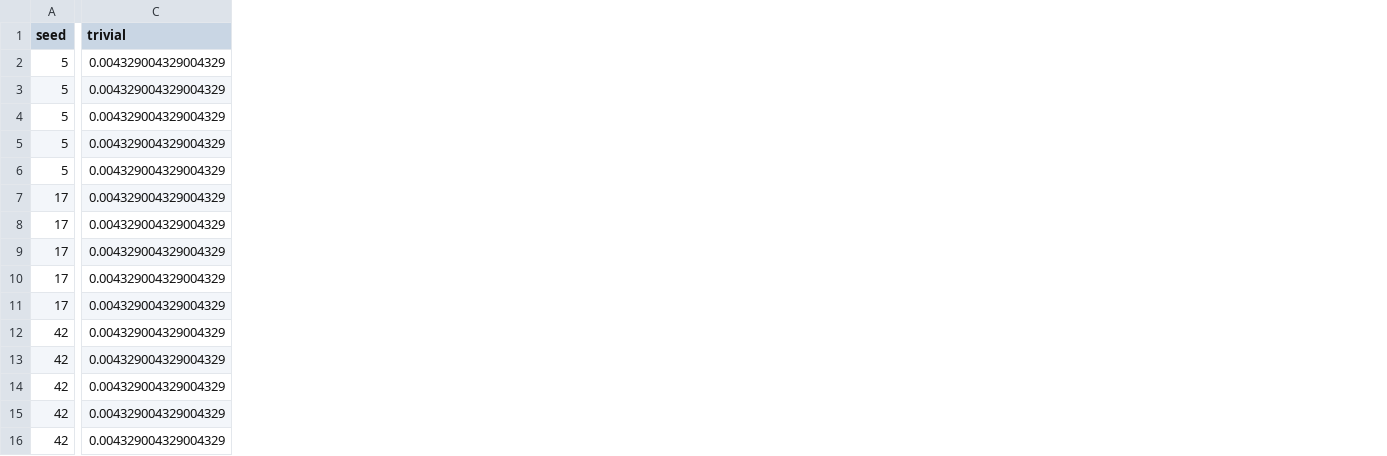
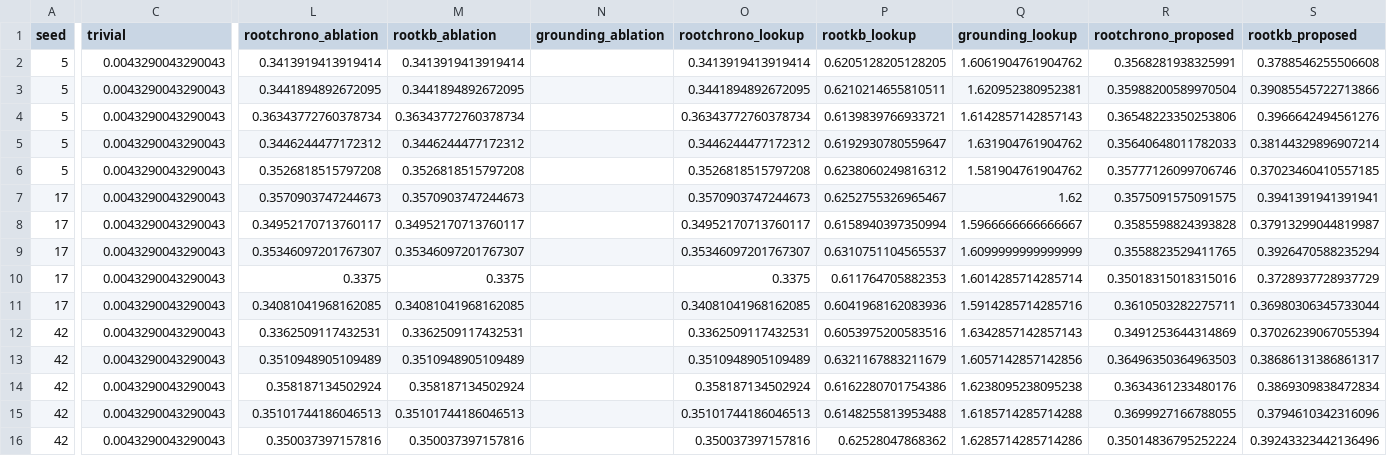
Before and after one commit to MarioElvir-UTH/tep-rootcause-copilot, a CSV file: results/per_fold_f1.csv, drawn as a sheet; only a part is shown, gaps mark what is left out; the diff covers the shown part only; the diff names each change by its address in the sheet, - before the commit and + after, or states it on an @@ line.

```diff
--- a/results/per_fold_f1.csv
+++ b/results/per_fold_f1.csv
+column L (rootchrono_ablation), rows 2-16: 0.3413919413919414 | 0.3441894892672095 | 0.36343772760378734 | 0.3446244477172312 | 0.3526818515797208 | 0.3570903747244673 | 0.34952170713760117 | 0.35346097201767307 | 0.3375 | 0.34081041968162085 | 0.3362509117432531 | 0.3510948905109489 | 0.358187134502924 | 0.35101744186046513 | 0.350037397157816
+column M (rootkb_ablation), rows 2-16: 0.3413919413919414 | 0.3441894892672095 | 0.36343772760378734 | 0.3446244477172312 | 0.3526818515797208 | 0.3570903747244673 | 0.34952170713760117 | 0.35346097201767307 | 0.3375 | 0.34081041968162085 | 0.3362509117432531 | 0.3510948905109489 | 0.358187134502924 | 0.35101744186046513 | 0.350037397157816
+column N (grounding_ablation), empty
+column O (rootchrono_lookup), rows 2-16: 0.3413919413919414 | 0.3441894892672095 | 0.36343772760378734 | 0.3446244477172312 | 0.3526818515797208 | 0.3570903747244673 | 0.34952170713760117 | 0.35346097201767307 | 0.3375 | 0.34081041968162085 | 0.3362509117432531 | 0.3510948905109489 | 0.358187134502924 | 0.35101744186046513 | 0.350037397157816
+column P (rootkb_lookup), rows 2-16: 0.6205128205128205 | 0.6210214655810511 | 0.6139839766933721 | 0.6192930780559647 | 0.6238060249816312 | 0.6252755326965467 | 0.6158940397350994 | 0.6310751104565537 | 0.611764705882353 | 0.6041968162083936 | 0.6053975200583516 | 0.6321167883211679 | 0.6162280701754386 | 0.6148255813953488 | 0.62528047868362
+column Q (grounding_lookup), rows 2-16: 1.6061904761904762 | 1.620952380952381 | 1.6142857142857143 | 1.631904761904762 | 1.581904761904762 | 1.62 | 1.5966666666666667 | 1.6099999999999999 | 1.6014285714285714 | 1.5914285714285716 | 1.6342857142857143 | 1.6057142857142856 | 1.6238095238095238 | 1.6185714285714288 | 1.6285714285714286
+column R (rootchrono_proposed), rows 2-16: 0.3568281938325991 | 0.35988200589970504 | 0.36548223350253806 | 0.35640648011782033 | 0.35777126099706746 | 0.3575091575091575 | 0.3585598824393828 | 0.3558823529411765 | 0.35018315018315016 | 0.3610503282275711 | 0.3491253644314869 | 0.36496350364963503 | 0.3634361233480176 | 0.3699927166788055 | 0.35014836795252224
+column S (rootkb_proposed), rows 2-16: 0.3788546255506608 | 0.39085545722713866 | 0.3966642494561276 | 0.38144329896907214 | 0.37023460410557185 | 0.3941391941391941 | 0.37913299044819987 | 0.3926470588235294 | 0.3728937728937729 | 0.36980306345733044 | 0.37026239067055394 | 0.38686131386861317 | 0.3869309838472834 | 0.3794610342316096 | 0.39243323442136496
-C2:C16 (trivial): 0.004329004329004329
+C2:C16 (trivial): 0.0043290043290043
```
Also changed, not shown: 1 added column elsewhere in this file, results/effect_sizes.csv, 1 other file.
